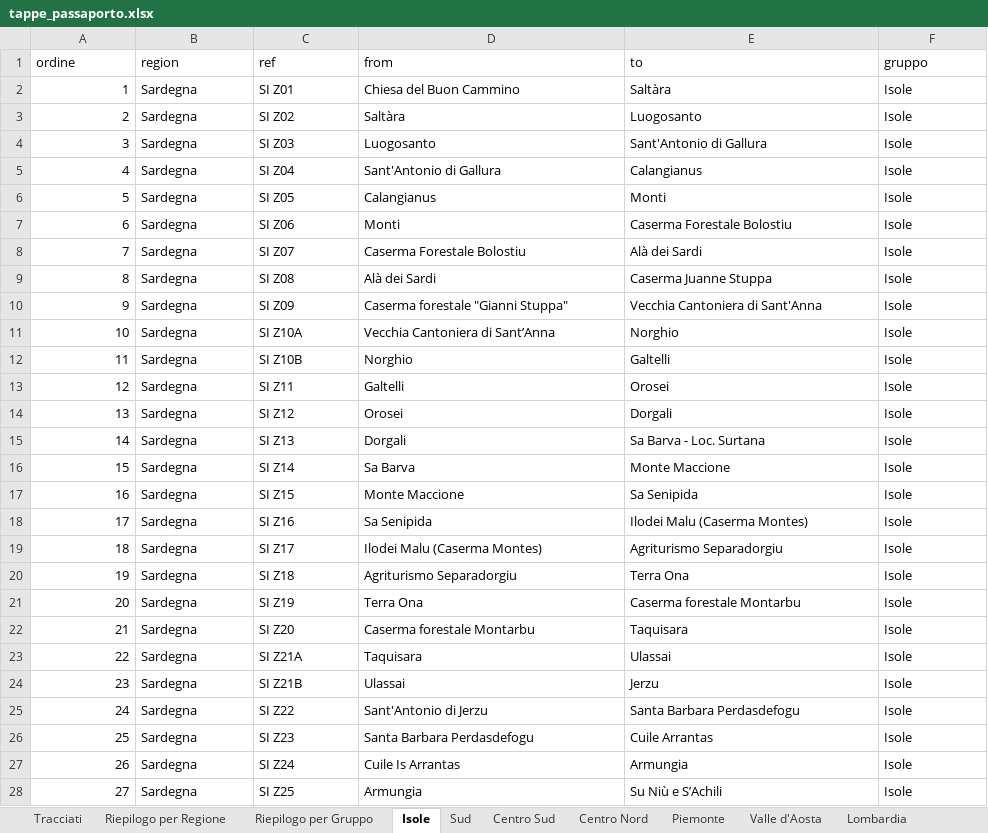
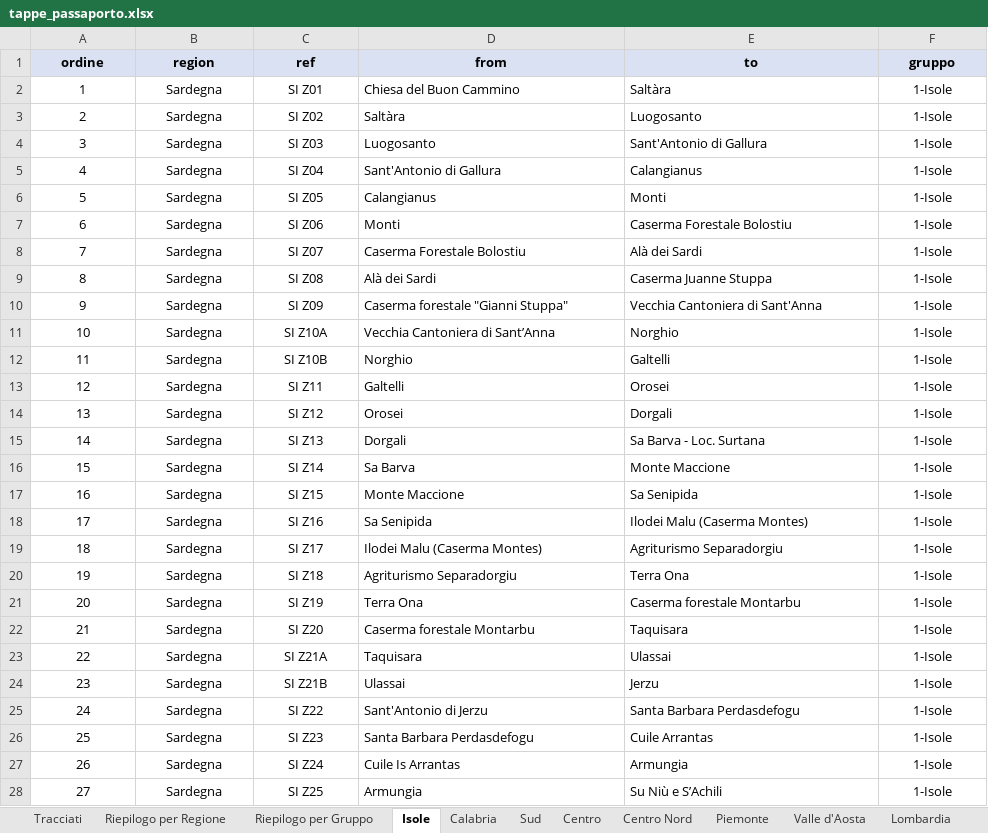
Before and after one commit to webmappsrl/passport, an Excel workbook: tappe_passaporto.xlsx, sheet Isole, drawn as a sheet; only a part is shown; values as stored, in another font and other column widths than the file's, no borders; the diff covers the shown part only; the diff names each change by its address in the sheet, - before the commit and + after, or states it on an @@ line.

```diff
--- a/tappe_passaporto.xlsx (sheet Isole)
+++ b/tappe_passaporto.xlsx (sheet Isole)
-sheet tab: Centro Sud
+sheet tab: Calabria
+sheet tab: Centro
@@ A1:F1 alignment: left → center, fill: none → #D9E1F2, bold: off → on @@
-A2:A28 alignment: right
+A2:A28 alignment: center
-B2:C28 alignment: left
+B2:C28 alignment: center
-F2:F28 (gruppo): Isole
+F2:F28 (gruppo): 1-Isole
-F2:F28 alignment: left
+F2:F28 alignment: center
```
Also changed, not shown: 40 edited cells and cell formats elsewhere in this sheet, sheet Tracciati, sheet Sud, sheet Centro Nord, sheet Nord Est, sheet Piemonte, sheet Lombardia, 3 more sheets, 18 other files.
